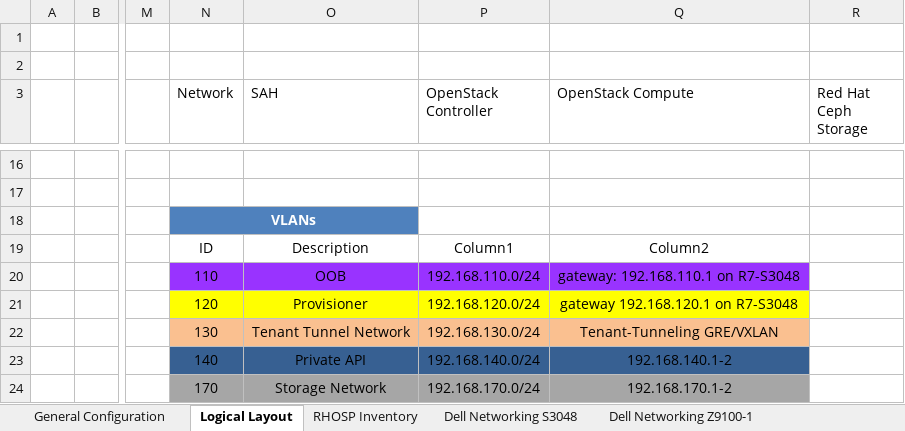
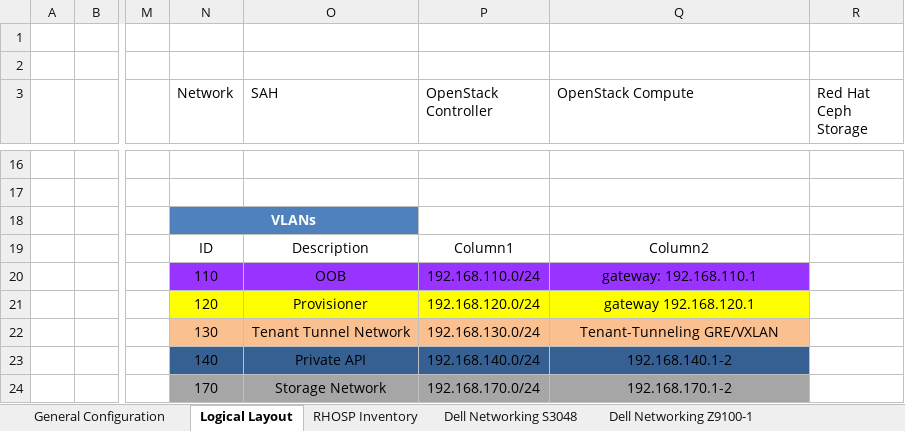
Before and after one commit to dsp-jetpack/JetPack, an Excel workbook: data/sample_switch_configs/4-NIC-Z9100-25G/4-NIC-25G-Solution-Workbook.xlsm, sheet Logical Layout, drawn as a sheet; only a part is shown, gaps mark what is left out; values as stored, in another font and other column widths than the file's, no borders; charts and pictures and table styles not drawn; the diff names each change by its address in the sheet, - before the commit and + after, or states it on an @@ line.

Commit message:
Fixed the R7 reference.

```diff
--- a/data/sample_switch_configs/4-NIC-Z9100-25G/4-NIC-25G-Solution-Workbook.xlsm (sheet Logical Layout)
+++ b/data/sample_switch_configs/4-NIC-Z9100-25G/4-NIC-25G-Solution-Workbook.xlsm (sheet Logical Layout)
-Q20 (OpenStack Compute): gateway: 192.168.110.1 on R7-S3048
+Q20 (OpenStack Compute): gateway: 192.168.110.1
-Q21 (OpenStack Compute): gateway 192.168.120.1 on R7-S3048
+Q21 (OpenStack Compute): gateway 192.168.120.1
```
